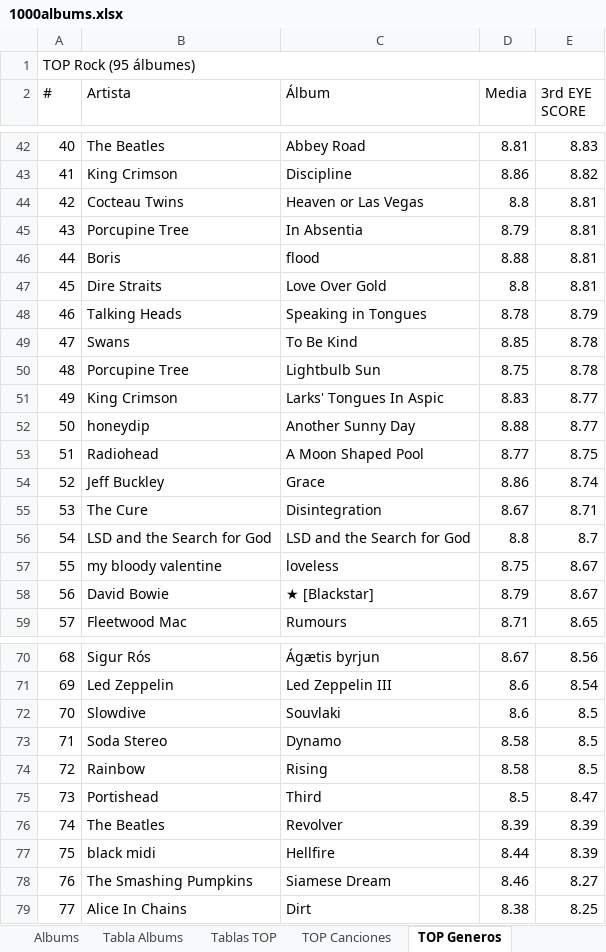
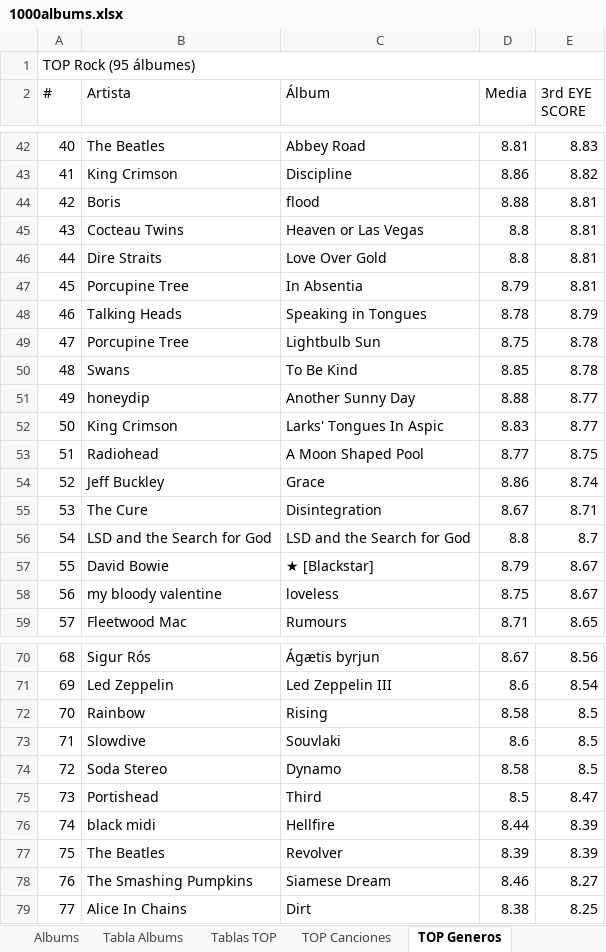
Before and after one commit to miguelrr11/top1000albums, an Excel workbook: 1000albums.xlsx, sheet TOP Generos, drawn as a sheet; only a part is shown, gaps mark what is left out; values as stored, in another font and other column widths than the file's, no cell formats; removed rows and columns are numbered as before the commit, all else as after; the diff covers the shown part only; the diff names each change by its address in the sheet, - before the commit and + after, or states it on an @@ line.

```diff
--- a/1000albums.xlsx (sheet TOP Generos)
+++ b/1000albums.xlsx (sheet TOP Generos)
-row 44: 42 | Cocteau Twins | Heaven or Las Vegas | 8.8 | 8.81
-row 45: 43 | Porcupine Tree | In Absentia | 8.79 | 8.81
-A44 (#): 44
+A44 (#): 42
+row 45: 43 | Cocteau Twins | Heaven or Las Vegas | 8.8 | 8.81
-A46 (#): 45
+A46 (#): 44
+row 47: 45 | Porcupine Tree | In Absentia | 8.79 | 8.81
-row 49: 47 | Swans | To Be Kind | 8.85 | 8.78
-A49 (#): 48
+A49 (#): 47
-row 51: 49 | King Crimson | Larks' Tongues In Aspic | 8.83 | 8.77
+row 50: 48 | Swans | To Be Kind | 8.85 | 8.78
-A51 (#): 50
+A51 (#): 49
+row 52: 50 | King Crimson | Larks' Tongues In Aspic | 8.83 | 8.77
-row 57: 55 | my bloody valentine | loveless | 8.75 | 8.67
-A57 (#): 56
+A57 (#): 55
+row 58: 56 | my bloody valentine | loveless | 8.75 | 8.67
+row 72: 70 | Rainbow | Rising | 8.58 | 8.5
-A73 (#): 70
+A73 (#): 71
-row 73: 71 | Soda Stereo | Dynamo | 8.58 | 8.5
-B74 (Artista): Rainbow
+B74 (Artista): Soda Stereo
-C74 (Álbum): Rising
+C74 (Álbum): Dynamo
-row 76: 74 | The Beatles | Revolver | 8.39 | 8.39
-A76 (#): 75
+A76 (#): 74
+row 77: 75 | The Beatles | Revolver | 8.39 | 8.39
```
Also changed, not shown: 15 added rows, 14 removed rows, 11 moved rows and 25 edited cells elsewhere in this sheet, sheet Tabla Albums, sheet Tablas TOP, sheet Resumen, sheet Albums, sheet video, cell formats.
